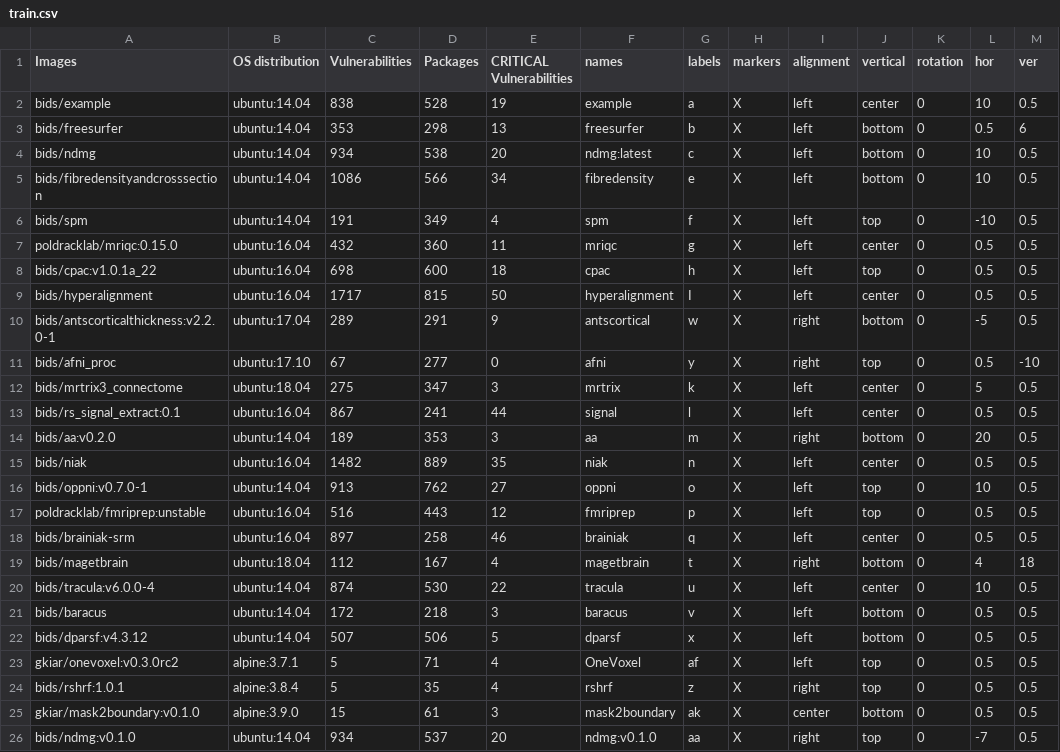
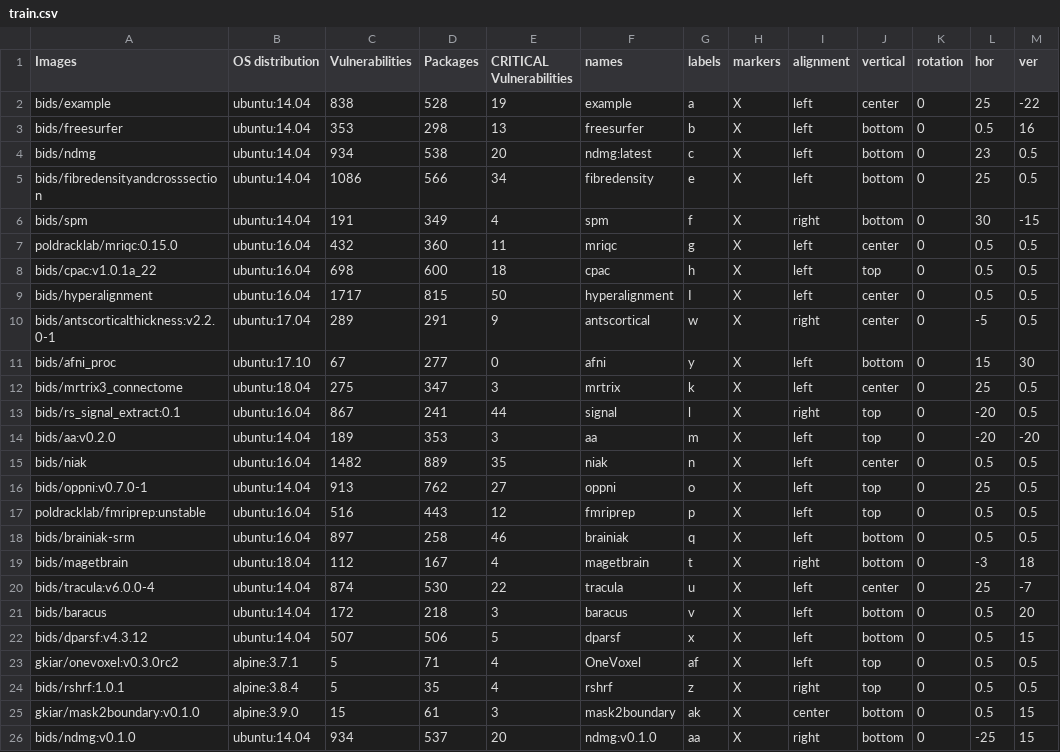
Before and after one commit to big-data-lab-team/container-vulnerabilities-paper, a CSV file: train.csv, drawn as a sheet; only a part is shown; the diff covers the shown part only.

```diff
--- a/train.csv
+++ b/train.csv
@@ -1,7 +1,7 @@
 Images,OS distribution,Vulnerabilities,Packages,CRITICAL Vulnerabilities,names,labels,markers,alignment,vertical,rotation,hor,ver
-bids/example,ubuntu:14.04,838,528,19,example,a,X,left,center,0,10,0.5
-bids/freesurfer,ubuntu:14.04,353,298,13,freesurfer,b,X,left,bottom,0,0.5,6
-bids/ndmg,ubuntu:14.04,934,538,20,ndmg:latest,c,X,left,bottom,0,10,0.5
-bids/fibredensityandcrosssection,ubuntu:14.04,1086,566,34,fibredensity,e,X,left,bottom,0,10,0.5
-bids/spm,ubuntu:14.04,191,349,4,spm,f,X,left,top,0,-10,0.5
+bids/example,ubuntu:14.04,838,528,19,example,a,X,left,center,0,25,-22
+bids/freesurfer,ubuntu:14.04,353,298,13,freesurfer,b,X,left,bottom,0,0.5,16
+bids/ndmg,ubuntu:14.04,934,538,20,ndmg:latest,c,X,left,bottom,0,23,0.5
+bids/fibredensityandcrosssection,ubuntu:14.04,1086,566,34,fibredensity,e,X,left,bottom,0,25,0.5
+bids/spm,ubuntu:14.04,191,349,4,spm,f,X,right,bottom,0,30,-15
 poldracklab/mriqc:0.15.0 ,ubuntu:16.04,432,360,11,mriqc,g,X,left,center,0,0.5,0.5
@@ -9,18 +9,18 @@ bids/cpac:v1.0.1a_22,ubuntu:16.04,698,600,18,cpac,h,X,left,top,0,0.5,0.5
 bids/hyperalignment,ubuntu:16.04,1717,815,50,hyperalignment,I,X,left,center,0,0.5,0.5
-bids/antscorticalthickness:v2.2.0-1,ubuntu:17.04,289,291,9,antscortical,w,X,right,bottom,0,-5,0.5
-bids/afni_proc,ubuntu:17.10,67,277,0,afni,y,X,right,top,0,0.5,-10
-bids/mrtrix3_connectome,ubuntu:18.04,275,347,3,mrtrix,k,X,left,center,0,5,0.5
-bids/rs_signal_extract:0.1,ubuntu:16.04,867,241,44,signal,l,X,left,center,0,0.5,0.5
-bids/aa:v0.2.0,ubuntu:14.04,189,353,3,aa,m,X,right,bottom,0,20,0.5
+bids/antscorticalthickness:v2.2.0-1,ubuntu:17.04,289,291,9,antscortical,w,X,right,center,0,-5,0.5
+bids/afni_proc,ubuntu:17.10,67,277,0,afni,y,X,left,bottom,0,15,30
+bids/mrtrix3_connectome,ubuntu:18.04,275,347,3,mrtrix,k,X,left,center,0,25,0.5
+bids/rs_signal_extract:0.1,ubuntu:16.04,867,241,44,signal,l,X,right,top,0,-20,0.5
+bids/aa:v0.2.0,ubuntu:14.04,189,353,3,aa,m,X,left,top,0,-20,-20
 bids/niak,ubuntu:16.04,1482,889,35,niak,n,X,left,center,0,0.5,0.5
-bids/oppni:v0.7.0-1,ubuntu:14.04,913,762,27,oppni,o,X,left,top,0,10,0.5
+bids/oppni:v0.7.0-1,ubuntu:14.04,913,762,27,oppni,o,X,left,top,0,25,0.5
 poldracklab/fmriprep:unstable,ubuntu:16.04,516,443,12,fmriprep,p,X,left,top,0,0.5,0.5
-bids/brainiak-srm,ubuntu:16.04,897,258,46,brainiak,q,X,left,center,0,0.5,0.5
-bids/magetbrain,ubuntu:18.04,112,167,4,magetbrain,t,X,right,bottom,0,4,18
-bids/tracula:v6.0.0-4,ubuntu:14.04,874,530,22,tracula,u,X,left,center,0,10,0.5
-bids/baracus,ubuntu:14.04,172,218,3,baracus,v,X,left,bottom,0,0.5,0.5
-bids/dparsf:v4.3.12,ubuntu:14.04,507,506,5,dparsf,x,X,left,bottom,0,0.5,0.5
+bids/brainiak-srm,ubuntu:16.04,897,258,46,brainiak,q,X,left,bottom,0,0.5,0.5
+bids/magetbrain,ubuntu:18.04,112,167,4,magetbrain,t,X,right,bottom,0,-3,18
+bids/tracula:v6.0.0-4,ubuntu:14.04,874,530,22,tracula,u,X,left,center,0,25,-7
+bids/baracus,ubuntu:14.04,172,218,3,baracus,v,X,left,bottom,0,0.5,20
+bids/dparsf:v4.3.12,ubuntu:14.04,507,506,5,dparsf,x,X,left,bottom,0,0.5,15
 gkiar/onevoxel:v0.3.0rc2,alpine:3.7.1,5,71,4,OneVoxel,af,X,left,top,0,0.5,0.5
 bids/rshrf:1.0.1,alpine:3.8.4,5,35,4,rshrf,z,X,right,top,0,0.5,0.5
-gkiar/mask2boundary:v0.1.0,alpine:3.9.0,15,61,3,mask2boundary,ak,X,center,bottom,0,0.5,0.5
-bids/ndmg:v0.1.0,ubuntu:14.04,934,537,20,ndmg:v0.1.0,aa,X,right,top,0,-7,0.5
+gkiar/mask2boundary:v0.1.0,alpine:3.9.0,15,61,3,mask2boundary,ak,X,center,bottom,0,0.5,15
+bids/ndmg:v0.1.0,ubuntu:14.04,934,537,20,ndmg:v0.1.0,aa,X,right,bottom,0,-25,15
```
Also changed, not shown: 19 edited cells elsewhere in this file, results.csv.
